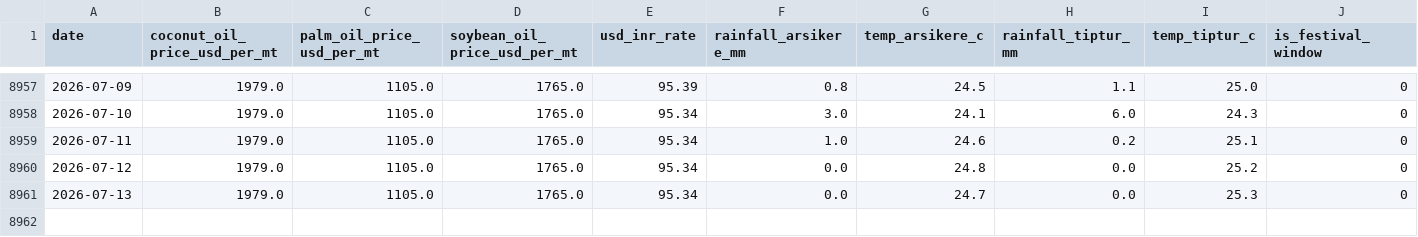
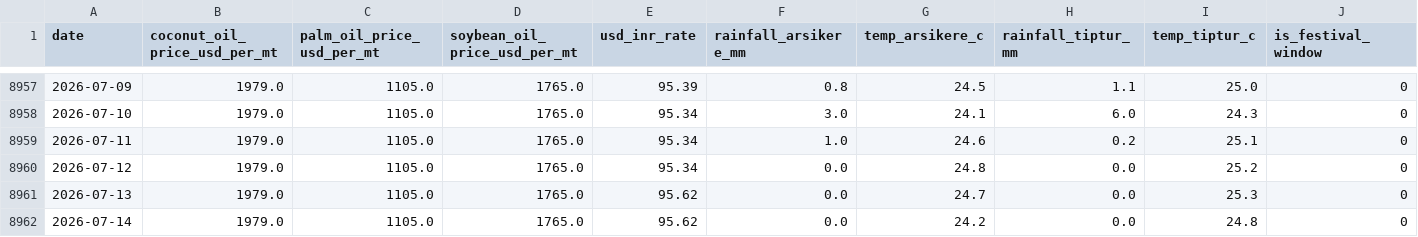
Before and after one commit to SuhasGT-tech/Predictor, a CSV file: data/external_factors.csv, drawn as a sheet; only a part is shown, gaps mark what is left out; rows hold the shown columns only; the diff names each change by its address in the sheet, - before the commit and + after, or states it on an @@ line.

```diff
--- a/data/external_factors.csv
+++ b/data/external_factors.csv
-E8961 (usd_inr_rate): 95.34
+E8961 (usd_inr_rate): 95.62
+row 8962: 2026-07-14 | 1979.0 | 1105.0 | 1765.0 | 95.62 | 0.0 | 24.2 | 0.0 | 24.8 | 0
```
Also changed, not shown: 2 other files.
